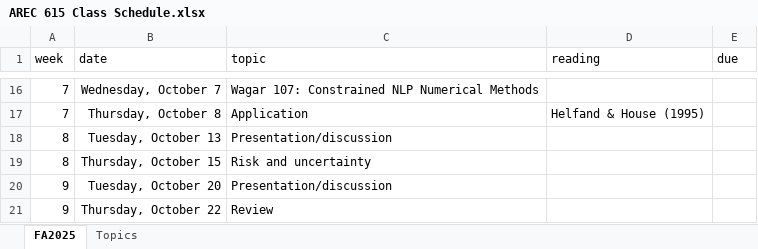
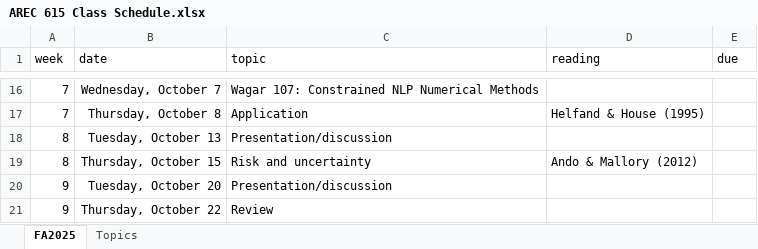
Before and after one commit to jbayham/arec-615, an Excel workbook: syllabus/AREC 615 Class Schedule.xlsx, sheet FA2025, drawn as a sheet; only a part is shown, gaps mark what is left out; values as stored, in another font and other column widths than the file's, no borders; conditional formats not drawn; the diff names each change by its address in the sheet, - before the commit and + after, or states it on an @@ line.

Commit message:
update schedule

```diff
--- a/syllabus/AREC 615 Class Schedule.xlsx (sheet FA2025)
+++ b/syllabus/AREC 615 Class Schedule.xlsx (sheet FA2025)
-D19 (reading): (empty)
+D19 (reading): Ando & Mallory (2012)
```
Also changed, not shown: 4 other files.
